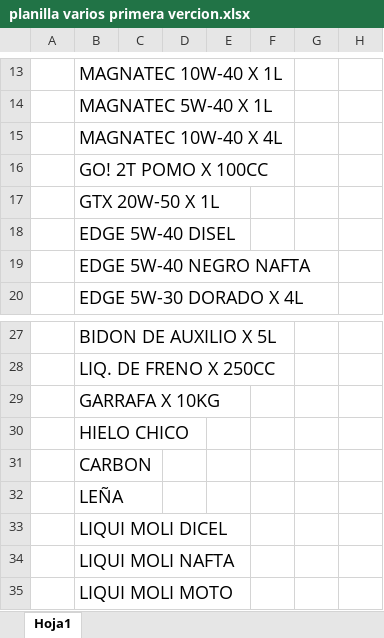
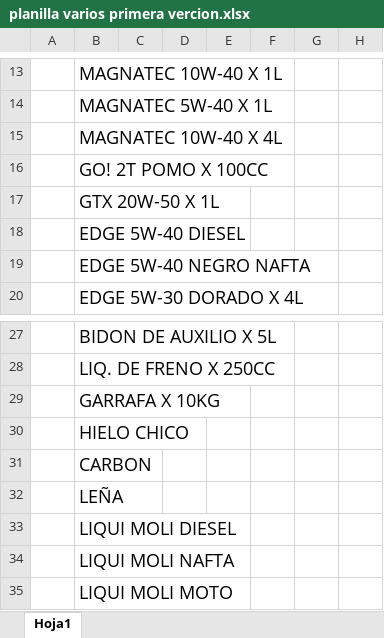
Before and after one commit to enzoCarossi/Olivos_Combustibles_SRL, an Excel workbook: planilla varios primera vercion.xlsx, sheet Hoja1, drawn as a sheet; only a part is shown, gaps mark what is left out; values as stored, in another font and other column widths than the file's, no borders; the diff names each change by its address in the sheet, - before the commit and + after, or states it on an @@ line.

```diff
--- a/planilla varios primera vercion.xlsx (sheet Hoja1)
+++ b/planilla varios primera vercion.xlsx (sheet Hoja1)
-B18: EDGE 5W-40 DISEL
+B18: EDGE 5W-40 DIESEL
-B33: LIQUI MOLI DICEL
+B33: LIQUI MOLI DIESEL
```
Also changed, not shown: 1 other file.
